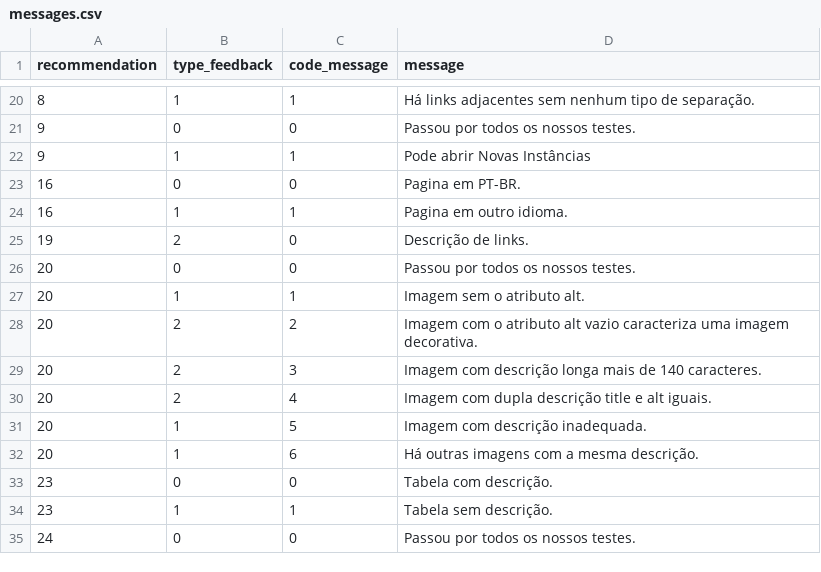
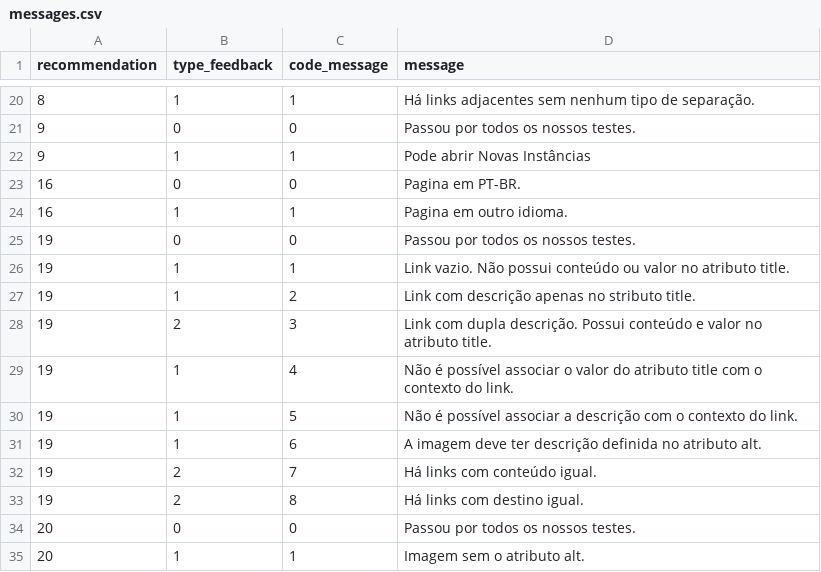
Before and after one commit to tcc-fdascb/crawling, a CSV file: crawling/data/messages.csv, drawn as a sheet; only a part is shown, gaps mark what is left out; the shorter side is filled out with more unchanged rows.

```diff
--- a/crawling/data/messages.csv
+++ b/crawling/data/messages.csv
@@ -24,3 +24,11 @@ recommendation,type_feedback,code_message,message
 16,1,1,Pagina em outro idioma.
-19,2,0,Descrição de links.
+19,0,0,Passou por todos os nossos testes.
+19,1,1,Link vazio. Não possui conteúdo ou valor no atributo title.
+19,1,2,Link com descrição apenas no stributo title.
+19,2,3,Link com dupla descrição. Possui conteúdo e valor no atributo title.
+19,1,4,Não é possível associar o valor do atributo title com o contexto do link.
+19,1,5,Não é possível associar a descrição com o contexto do link.
+19,1,6,A imagem deve ter descrição definida no atributo alt.
+19,2,7,Há links com conteúdo igual.
+19,2,8,Há links com destino igual.
 20,0,0,Passou por todos os nossos testes.
```
Also changed, not shown: 2 other files.
